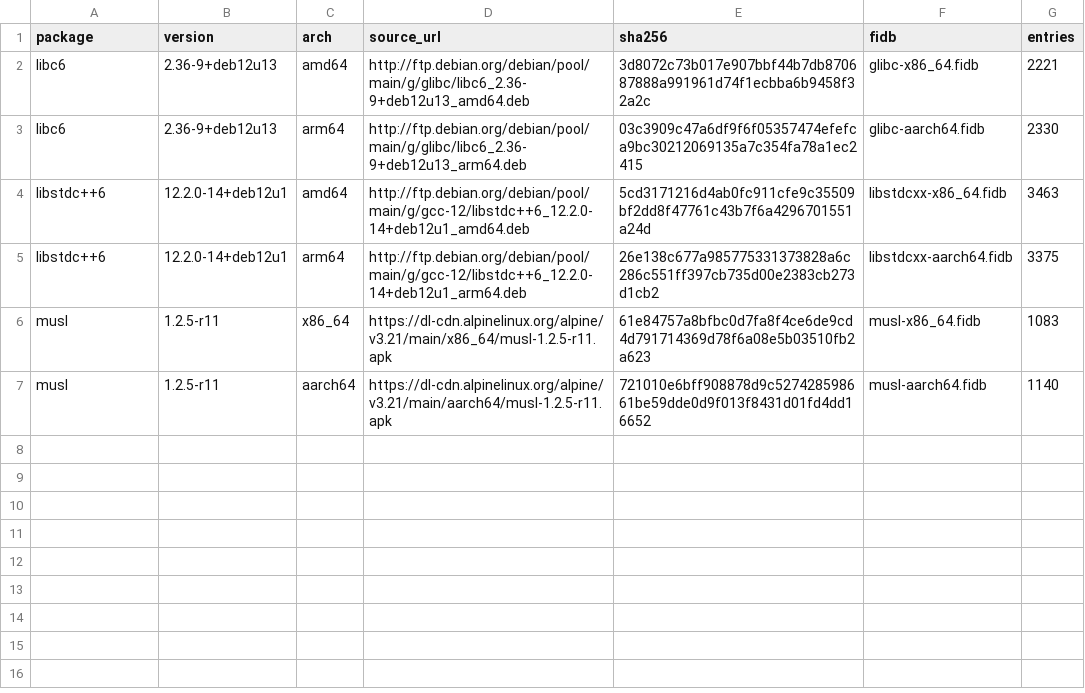
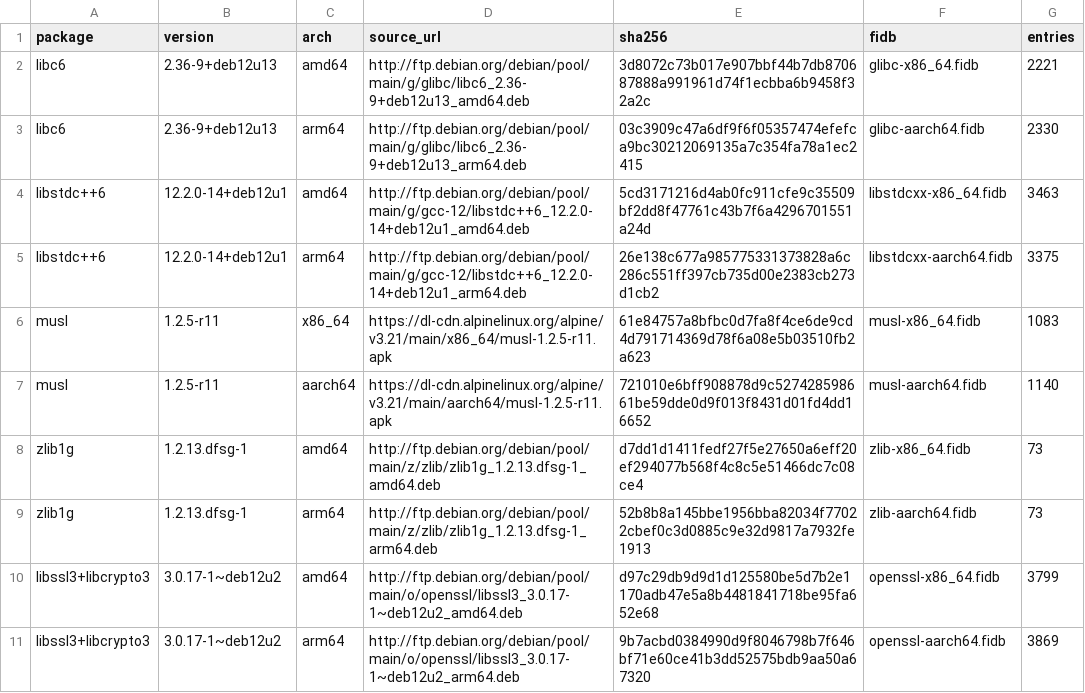
Before and after one commit to ShaneBreazeale/rsleigh, a TSV file: rsleigh-fid/data/MANIFEST.tsv, drawn as a sheet; the diff names each change by its address in the sheet, - before the commit and + after, or states it on an @@ line.

```diff
--- a/rsleigh-fid/data/MANIFEST.tsv
+++ b/rsleigh-fid/data/MANIFEST.tsv
+row 8: zlib1g | 1.2.13.dfsg-1 | amd64 | http://ftp.debian.org/debian/pool/main/z/zlib/zlib1g_1.2.13.dfsg-1_amd64.deb | d7dd1d1411fedf27f5e27650a6eff20ef294077b568f4c8c5e51466dc7c08ce4 | zlib-x86_64.fidb | 73
+row 9: zlib1g | 1.2.13.dfsg-1 | arm64 | http://ftp.debian.org/debian/pool/main/z/zlib/zlib1g_1.2.13.dfsg-1_arm64.deb | 52b8b8a145bbe1956bba82034f77022cbef0c3d0885c9e32d9817a7932fe1913 | zlib-aarch64.fidb | 73
+row 10: libssl3+libcrypto3 | 3.0.17-1~deb12u2 | amd64 | http://ftp.debian.org/debian/pool/main/o/openssl/libssl3_3.0.17-1~deb12u2_amd64.deb | d97c29db9d9d1d125580be5d7b2e1170adb47e5a8b4481841718be95fa652e68 | openssl-x86_64.fidb | 3799
+row 11: libssl3+libcrypto3 | 3.0.17-1~deb12u2 | arm64 | http://ftp.debian.org/debian/pool/main/o/openssl/libssl3_3.0.17-1~deb12u2_arm64.deb | 9b7acbd0384990d9f8046798b7f646bf71e60ce41b3dd52575bdb9aa50a67320 | openssl-aarch64.fidb | 3869
```
Also changed, not shown: 6 other files.
